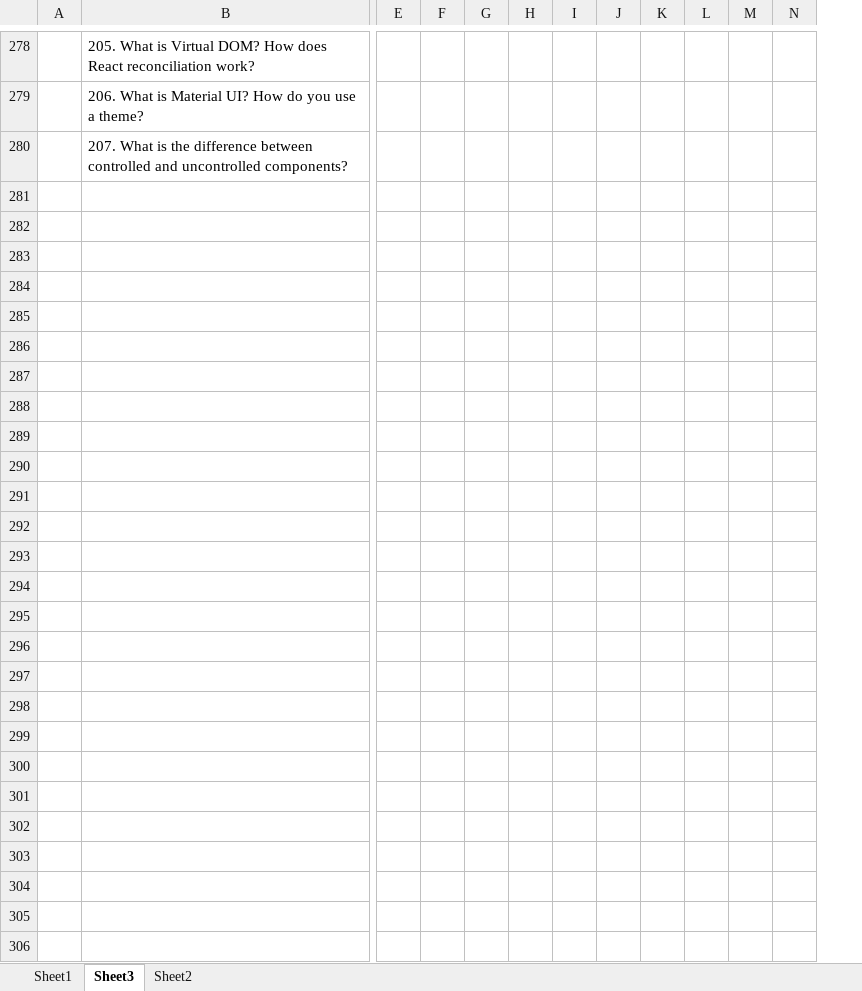
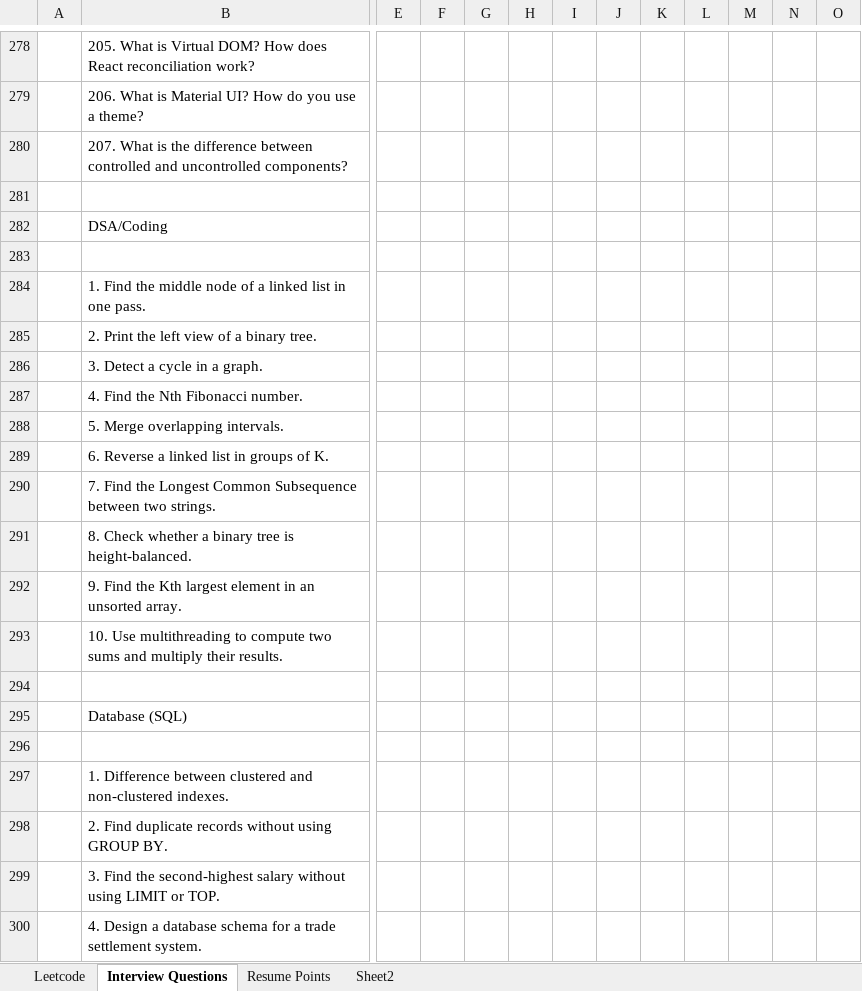
Before and after one commit to NeoShubh/dsa-journey, an Excel workbook: dsa-doc/dsa-problems.xlsx, sheet Interview Questions, drawn as a sheet; only a part is shown, gaps mark what is left out; values as stored, in another font and other column widths than the file's, no borders; removed rows and columns are numbered as before the commit, all else as after; rows hold the shown columns only; the diff covers the shown part only; the diff names each change by its address in the sheet, - before the commit and + after, or states it on an @@ line.

```diff
--- a/dsa-doc/dsa-problems.xlsx (sheet Interview Questions)
+++ b/dsa-doc/dsa-problems.xlsx (sheet Interview Questions)
-sheet tab: Sheet1
+sheet tab: Leetcode
-sheet tab: Sheet3
+sheet tab: Interview Questions
+sheet tab: Resume Points
-column M, empty
+column M, empty
+column O, empty
+row 281: (empty)
+row 282:  | DSA/Coding
+row 283: (empty)
+row 284:  | 1. Find the middle node of a linked list in one pass.
+row 285:  | 2. Print the left view of a binary tree.
+row 286:  | 3. Detect a cycle in a graph.
+row 287:  | 4. Find the Nth Fibonacci number.
+row 288:  | 5. Merge overlapping intervals.
+row 289:  | 6. Reverse a linked list in groups of K.
+row 290:  | 7. Find the Longest Common Subsequence between two strings.
+row 291:  | 8. Check whether a binary tree is height-balanced.
+row 292:  | 9. Find the Kth largest element in an unsorted array.
+row 293:  | 10. Use multithreading to compute two sums and multiply their results.
+row 294: (empty)
+row 295:  | Database (SQL)
+row 296: (empty)
+row 297:  | 1. Difference between clustered and non-clustered indexes.
+row 298:  | 2. Find duplicate records without using GROUP BY.
+row 299:  | 3. Find the second-highest salary without using LIMIT or TOP.
+row 300:  | 4. Design a database schema for a trade settlement system.
```
Also changed, not shown: 26 added rows and 9 edited cells elsewhere in this sheet, sheet Leetcode, 2 other files.
